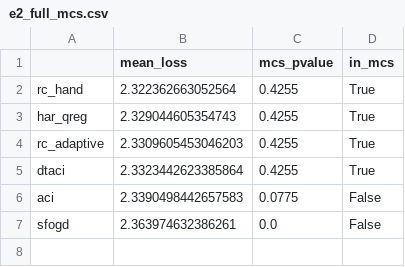
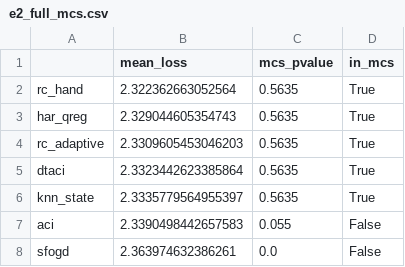
Before and after one commit to Shiv-aurora/ai-research, a CSV file: reports/e2_full_mcs.csv, drawn as a sheet.

```diff
--- a/reports/e2_full_mcs.csv
+++ b/reports/e2_full_mcs.csv
@@ -1,7 +1,8 @@
 ,mean_loss,mcs_pvalue,in_mcs
-rc_hand,2.322362663052564,0.4255,True
-har_qreg,2.329044605354743,0.4255,True
-rc_adaptive,2.3309605453046203,0.4255,True
-dtaci,2.3323442623385864,0.4255,True
-aci,2.3390498442657583,0.0775,False
+rc_hand,2.322362663052564,0.5635,True
+har_qreg,2.329044605354743,0.5635,True
+rc_adaptive,2.3309605453046203,0.5635,True
+dtaci,2.3323442623385864,0.5635,True
+knn_state,2.3335779564955397,0.5635,True
+aci,2.3390498442657583,0.055,False
 sfogd,2.363974632386261,0.0,False
```
Also changed, not shown: reports/e2_full_summary.csv, 2 other files.
